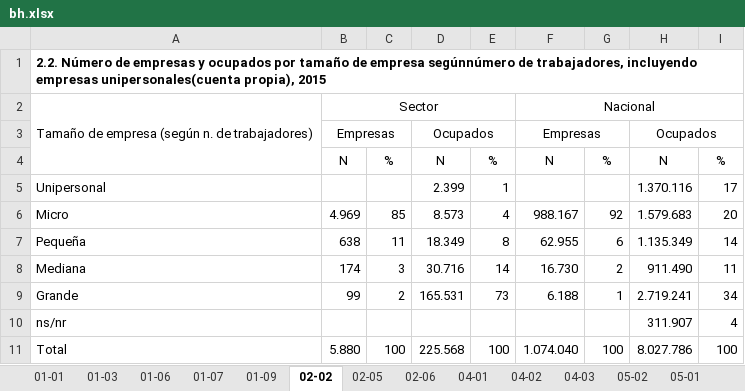
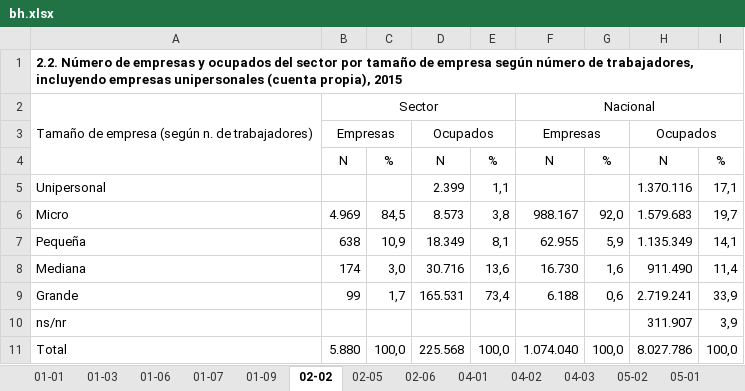
Before and after one commit to igutierrezm/OLN-ISN, an Excel workbook: data/cuadros/Minería/bh.xlsx, sheet 02-02, drawn as a sheet; values as stored, in another font and other column widths than the file's, no borders; the diff names each change by its address in the sheet, - before the commit and + after, or states it on an @@ line.

Commit message:
Corrige los cuadros para 4 nuevos sectores
-Corrige los cuadros usados para la WEB para los sectores estudiados en
la segunda ronda de Informes Sectoriales (Pesca, Minería, etc.)

```diff
--- a/data/cuadros/Minería/bh.xlsx (sheet 02-02)
+++ b/data/cuadros/Minería/bh.xlsx (sheet 02-02)
-A1: …y ocupados por tamaño de empresa segúnnúmero de trabajadores, incluyendo empresas unipersonales(cuenta propia), 2015
+A1: …y ocupados del sector por tamaño de empresa según número de trabajadores, incluyendo empresas unipersonales (cuenta propia), 2015
-E5: 1
+E5: 1,1
-I5: 17
+I5: 17,1
-C6: 85
+C6: 84,5
-E6: 4
+E6: 3,8
-G6: 92
+G6: 92,0
-I6: 20
+I6: 19,7
-C7: 11
+C7: 10,9
-E7: 8
+E7: 8,1
-G7: 6
+G7: 5,9
-I7: 14
+I7: 14,1
-C8: 3
+C8: 3,0
-E8: 14
+E8: 13,6
-G8: 2
+G8: 1,6
-I8: 11
+I8: 11,4
-C9: 2
+C9: 1,7
-E9: 73
+E9: 73,4
-G9: 1
+G9: 0,6
-I9: 34
+I9: 33,9
-I10: 4
+I10: 3,9
-C11: 100
+C11: 100,0
-E11: 100
+E11: 100,0
-G11: 100
+G11: 100,0
-I11: 100
+I11: 100,0
```
Also changed, not shown: sheet 05-01, sheet 02-05, sheet 05-11, sheet 04-02, sheet 05-07, sheet 05-08, 9 more sheets, data/cuadros/Administración Pública/bh.xlsx, data/cuadros/Hoteles y Restaurantes/bh.xlsx, 40 other files.
